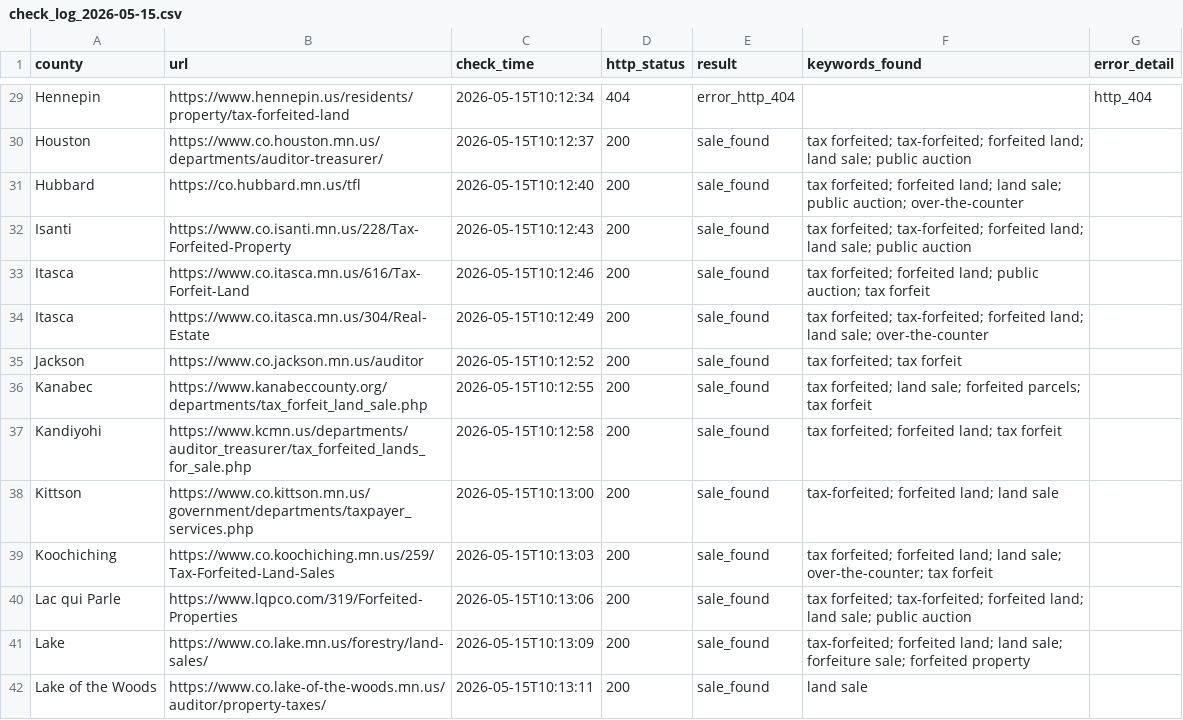
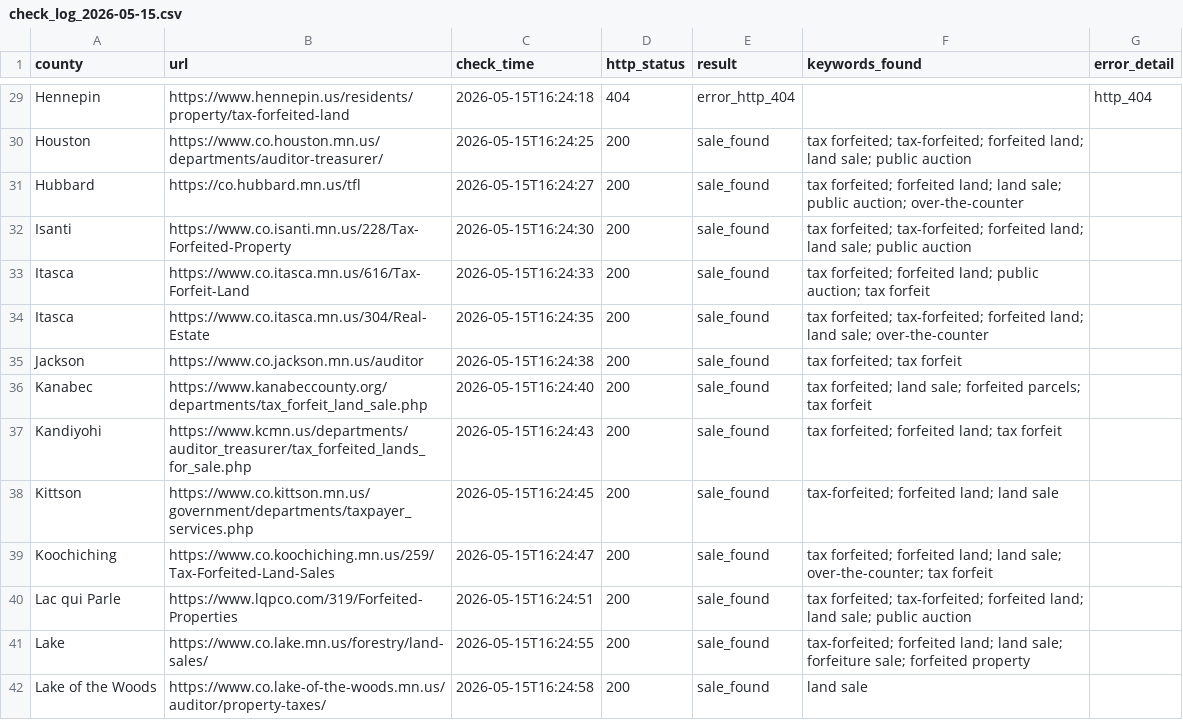
Before and after one commit to hunterpogo/mn-tax-forfeiture-tracker, a CSV file: logs/check_log_2026-05-15.csv, drawn as a sheet; only a part is shown, gaps mark what is left out; the diff covers the shown part only; the diff names each change by its address in the sheet, - before the commit and + after, or states it on an @@ line.

```diff
--- a/logs/check_log_2026-05-15.csv
+++ b/logs/check_log_2026-05-15.csv
-C29 (check_time): 2026-05-15T10:12:34
+C29 (check_time): 2026-05-15T16:24:18
-C30 (check_time): 2026-05-15T10:12:37
+C30 (check_time): 2026-05-15T16:24:25
-C31 (check_time): 2026-05-15T10:12:40
+C31 (check_time): 2026-05-15T16:24:27
-C32 (check_time): 2026-05-15T10:12:43
+C32 (check_time): 2026-05-15T16:24:30
-C33 (check_time): 2026-05-15T10:12:46
+C33 (check_time): 2026-05-15T16:24:33
-C34 (check_time): 2026-05-15T10:12:49
+C34 (check_time): 2026-05-15T16:24:35
-C35 (check_time): 2026-05-15T10:12:52
+C35 (check_time): 2026-05-15T16:24:38
-C36 (check_time): 2026-05-15T10:12:55
+C36 (check_time): 2026-05-15T16:24:40
-C37 (check_time): 2026-05-15T10:12:58
+C37 (check_time): 2026-05-15T16:24:43
-C38 (check_time): 2026-05-15T10:13:00
+C38 (check_time): 2026-05-15T16:24:45
-C39 (check_time): 2026-05-15T10:13:03
+C39 (check_time): 2026-05-15T16:24:47
-C40 (check_time): 2026-05-15T10:13:06
+C40 (check_time): 2026-05-15T16:24:51
-C41 (check_time): 2026-05-15T10:13:09
+C41 (check_time): 2026-05-15T16:24:55
-C42 (check_time): 2026-05-15T10:13:11
+C42 (check_time): 2026-05-15T16:24:58
```
Also changed, not shown: 91 edited cells elsewhere in this file, reports/weekly_report_2026-05-15.csv, 2 other files.
